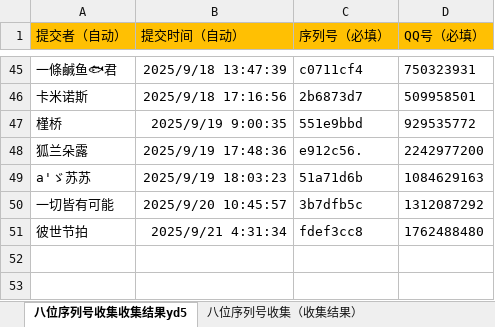
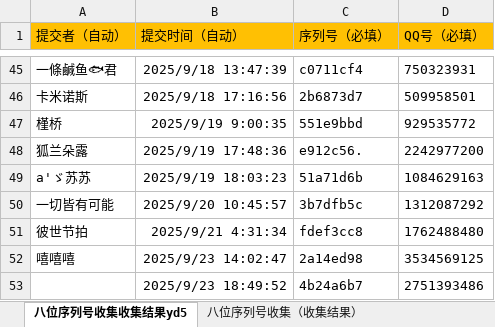
Before and after one commit to tonzy-su/DeviceCheck_data, an Excel workbook: data/八位序列号收集（收集结果）.xlsx, sheet 八位序列号收集收集结果yd5, drawn as a sheet; only a part is shown, gaps mark what is left out; values as stored, in another font and other column widths than the file's, no borders; the diff names each change by its address in the sheet, - before the commit and + after, or states it on an @@ line.

Commit message:
Add files via upload

```diff
--- a/data/八位序列号收集（收集结果）.xlsx (sheet 八位序列号收集收集结果yd5)
+++ b/data/八位序列号收集（收集结果）.xlsx (sheet 八位序列号收集收集结果yd5)
+row 52: 嘻嘻嘻 | 2025/9/23 14:02:47 | 2a14ed98 | 3534569125
+row 53:  | 2025/9/23 18:49:52 | 4b24a6b7 | 2751393486
```
